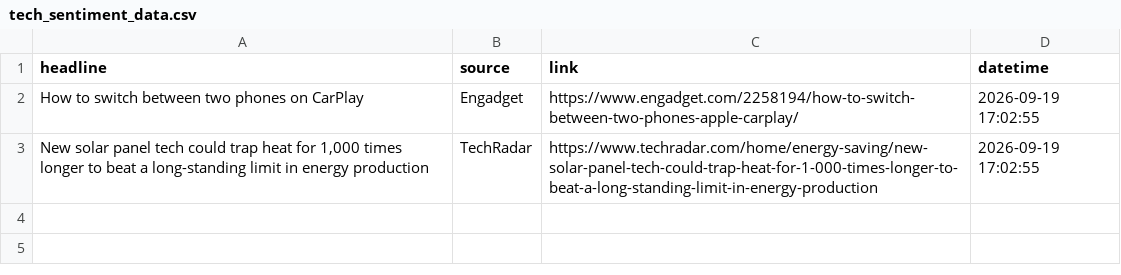
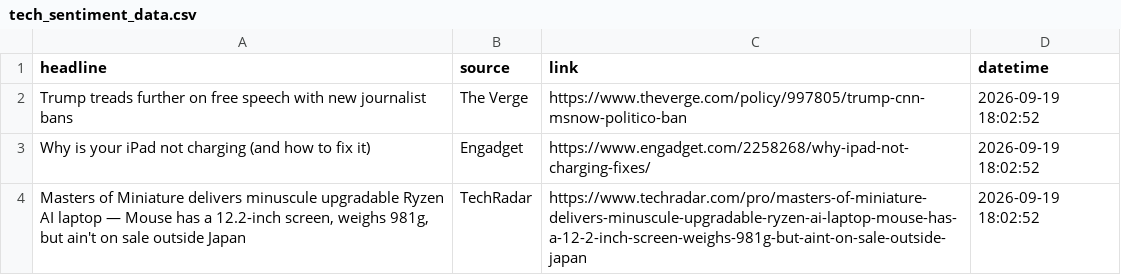
Before and after one commit to Karen2007/Tech-News-Sentiment, a CSV file: tech_sentiment_data.csv, drawn as a sheet.

```diff
--- a/tech_sentiment_data.csv
+++ b/tech_sentiment_data.csv
@@ -1,3 +1,4 @@
 headline,source,link,datetime
-How to switch between two phones on CarPlay,Engadget,https://www.engadget.com/2258194/how-to-switch-between-two-phones-apple-carplay/,2026-09-19 17:02:55
-"New solar panel tech could trap heat for 1,000 times longer to beat a long-standing limit in energy production",TechRadar,https://www.techradar.com/home/energy-saving/new-solar-panel-tech-could-trap-heat-for-1-000-times-longer-to-beat-a-long-standing-limit-in-energy-production,2026-09-19 17:02:55
+Trump treads further on free speech with new journalist bans,The Verge,https://www.theverge.com/policy/997805/trump-cnn-msnow-politico-ban,2026-09-19 18:02:52
+Why is your iPad not charging (and how to fix it),Engadget,https://www.engadget.com/2258268/why-ipad-not-charging-fixes/,2026-09-19 18:02:52
+"Masters of Miniature delivers minuscule upgradable Ryzen AI laptop — Mouse has a 12.2-inch screen, weighs 981g, but ain't on sale outside Japan",TechRadar,https://www.techradar.com/pro/masters-of-miniature-delivers-minuscule-upgradable-ryzen-ai-laptop-mouse-has-a-12-2-inch-screen-weighs-981g-but-aint-on-sale-outside-japan,2026-09-19 18:02:52
```
Also changed, not shown: sentiment_index_history.csv, 1 other file.
